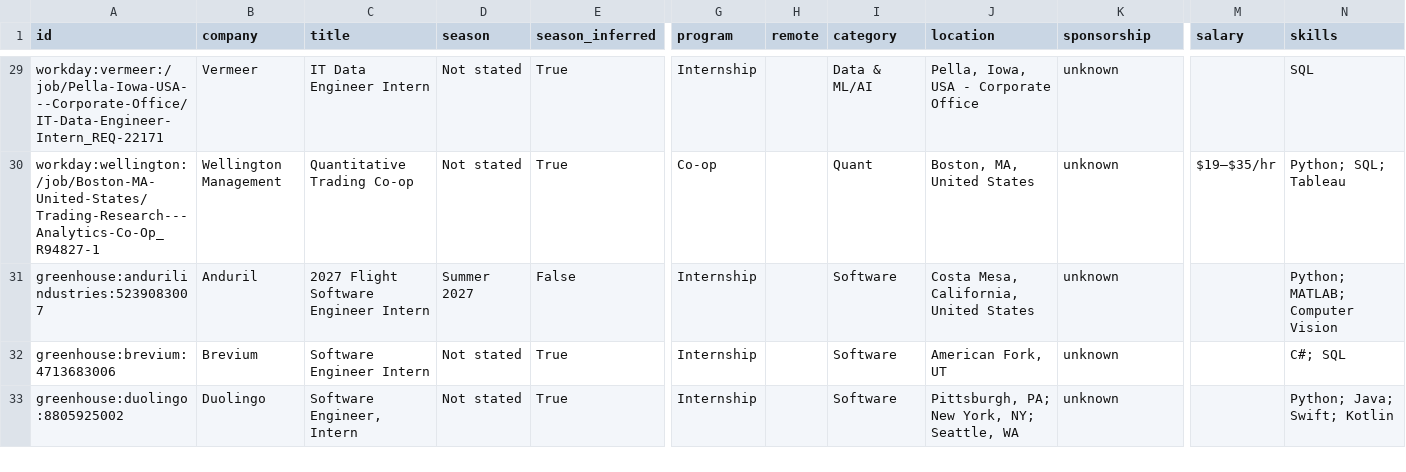
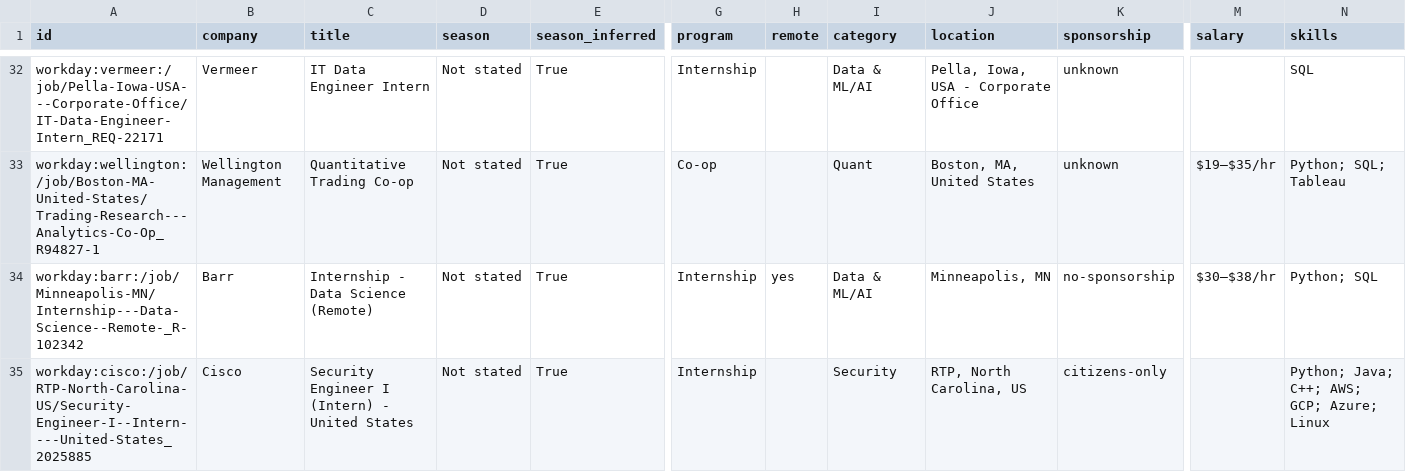
Before and after one commit to zshah101/Automated-List-Of-Summer-2027-and-Fall-2026-Tech-Internships, a CSV file: data/internships.csv, drawn as a sheet; only a part is shown, gaps mark what is left out; the shorter side is filled out with more unchanged rows; rows hold the shown columns only; the diff covers the shown part only; the diff names each change by its address in the sheet, - before the commit and + after, or states it on an @@ line.

```diff
--- a/data/internships.csv
+++ b/data/internships.csv
+row 34: workday:barr:/job/Minneapolis-MN/Internship---Data-Science--Remote-_R-102342 | Barr | Internship - Data Science (Remote) | Not stated | True | Internship | yes | Data & ML/AI | Minneapolis, MN | no-sponsorship | $30–$38/hr | Python; SQL
+row 35: workday:cisco:/job/RTP-North-Carolina-US/Security-Engineer-I--Intern----United-States_2025885 | Cisco | Security Engineer I (Intern) - United States | Not stated | True | Internship |  | Security | RTP, North Carolina, US | citizens-only |  | Python; Java; C++; AWS; GCP; Azure; Linux
```
Also changed, not shown: 6 added rows and 1 moved row elsewhere in this file, docs/internships.csv, 15 other files.
